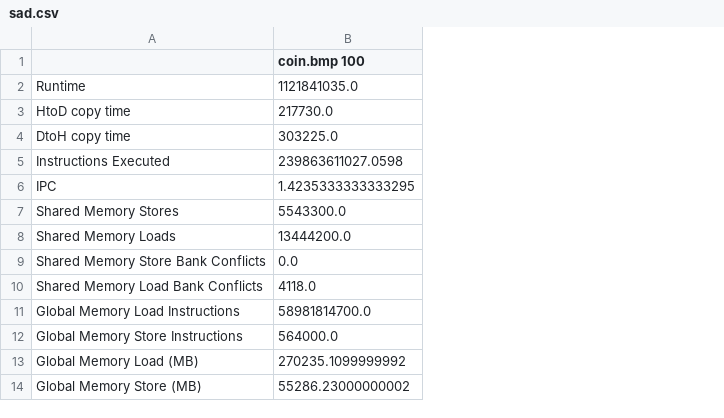
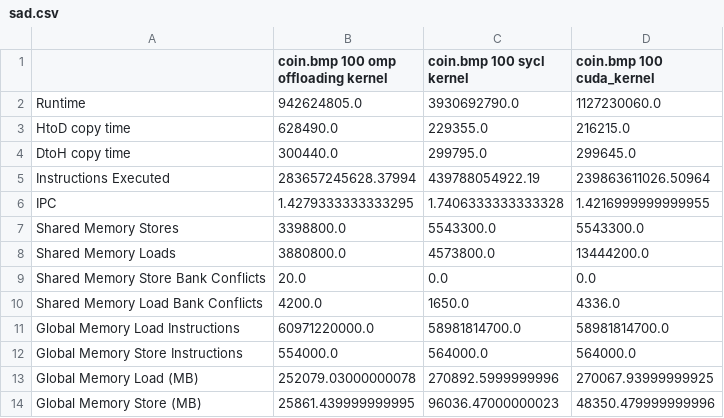
Before and after one commit to JakobSchaeffeler/offloading_tests_results, a CSV file: thx2_results/results/sad.csv, drawn as a sheet; only a part is shown; removed rows and columns are numbered as before the commit, all else as after; the diff names each change by its address in the sheet, - before the commit and + after, or states it on an @@ line.

```diff
--- a/thx2_results/results/sad.csv
+++ b/thx2_results/results/sad.csv
-column B (coin.bmp 100), rows 2-14: 1121841035.0 | 217730.0 | 303225.0 | 239863611027.0598 | 1.4235333333333295 | 5543300.0 | 13444200.0 | 0.0 | 4118.0 | 58981814700.0 | 564000.0 | 270235.1099999992 | 55286.23000000002
+column B, rows 1-14: coin.bmp 100 omp offloading kernel | 942624805.0 | 628490.0 | 300440.0 | 283657245628.37994 | 1.4279333333333295 | 3398800.0 | 3880800.0 | 20.0 | 4200.0 | 60971220000.0 | 554000.0 | 252079.03000000078 | 25861.439999999995
+column C (coin.bmp 100 sycl kernel), rows 2-14: 3930692790.0 | 229355.0 | 299795.0 | 439788054922.19 | 1.7406333333333328 | 5543300.0 | 4573800.0 | 0.0 | 1650.0 | 58981814700.0 | 564000.0 | 270892.5999999996 | 96036.47000000023
+column D (coin.bmp 100 cuda_kernel), rows 2-14: 1127230060.0 | 216215.0 | 299645.0 | 239863611026.50964 | 1.4216999999999955 | 5543300.0 | 13444200.0 | 0.0 | 4336.0 | 58981814700.0 | 564000.0 | 270067.93999999925 | 48350.479999999996
```
Also changed, not shown: thx2_results/results/streamcluster.csv, 1 other file.
